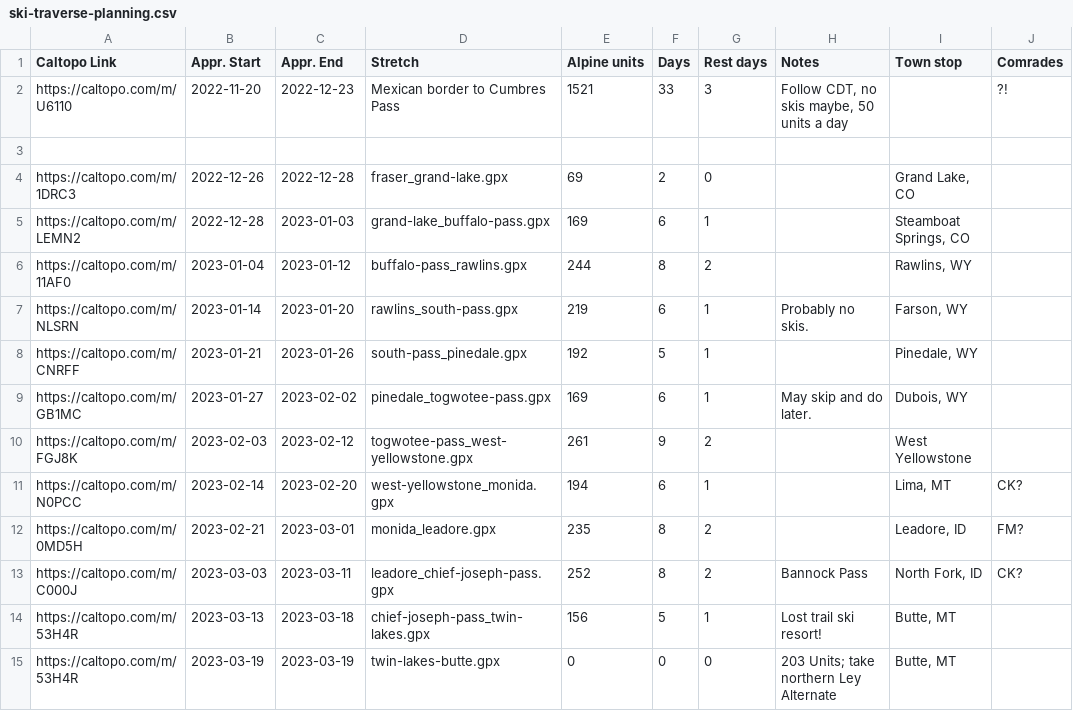
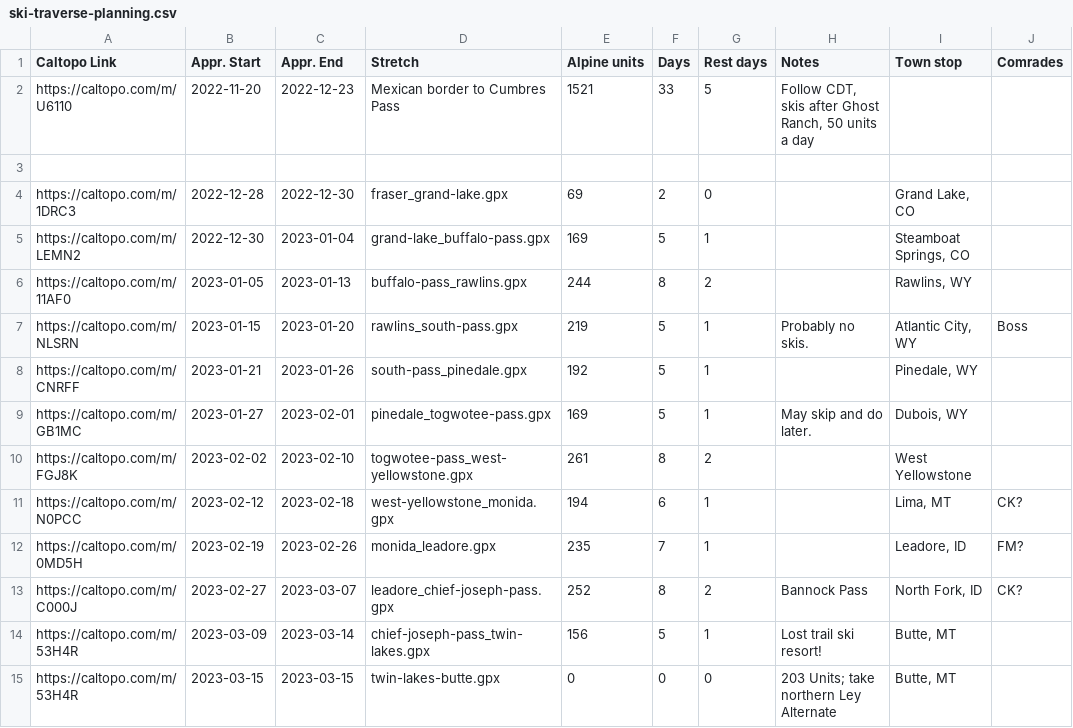
Before and after one commit to skitraverse/skitraverse.github.io, a CSV file: content/ski-traverse-planning.csv, drawn as a sheet; only a part is shown; the diff covers the shown part only.

```diff
--- a/content/ski-traverse-planning.csv
+++ b/content/ski-traverse-planning.csv
@@ -1,15 +1,15 @@
 Caltopo Link,Appr. Start,Appr. End,Stretch,Alpine units,Days,Rest days,Notes,Town stop,Comrades
-https://caltopo.com/m/U6110,2022-11-20,2022-12-23,Mexican border to Cumbres Pass,1521,33,3,"Follow CDT, no skis maybe, 50 units a day",,?!
+https://caltopo.com/m/U6110,2022-11-20,2022-12-23,Mexican border to Cumbres Pass,1521,33,5,"Follow CDT, skis after Ghost Ranch, 50 units a day",,
 ,,,,,,,,,
-https://caltopo.com/m/1DRC3,2022-12-26,2022-12-28,fraser_grand-lake.gpx,69,2,0,,"Grand Lake, CO",
-https://caltopo.com/m/LEMN2,2022-12-28,2023-01-03,grand-lake_buffalo-pass.gpx ,169,6,1,,"Steamboat Springs, CO",
-https://caltopo.com/m/11AF0,2023-01-04,2023-01-12,buffalo-pass_rawlins.gpx,244,8,2,,"Rawlins, WY",
-https://caltopo.com/m/NLSRN,2023-01-14,2023-01-20,rawlins_south-pass.gpx,219,6,1,Probably no skis.,"Farson, WY",
+https://caltopo.com/m/1DRC3,2022-12-28,2022-12-30,fraser_grand-lake.gpx,69,2,0,,"Grand Lake, CO",
+https://caltopo.com/m/LEMN2,2022-12-30,2023-01-04,grand-lake_buffalo-pass.gpx ,169,5,1,,"Steamboat Springs, CO",
+https://caltopo.com/m/11AF0,2023-01-05,2023-01-13,buffalo-pass_rawlins.gpx,244,8,2,,"Rawlins, WY",
+https://caltopo.com/m/NLSRN,2023-01-15,2023-01-20,rawlins_south-pass.gpx,219,5,1,Probably no skis.,"Atlantic City, WY",Boss
 https://caltopo.com/m/CNRFF,2023-01-21,2023-01-26,south-pass_pinedale.gpx,192,5,1,,"Pinedale, WY",
-https://caltopo.com/m/GB1MC,2023-01-27,2023-02-02,pinedale_togwotee-pass.gpx,169,6,1,May skip and do later.,"Dubois, WY",
-https://caltopo.com/m/FGJ8K,2023-02-03,2023-02-12,togwotee-pass_west-yellowstone.gpx,261,9,2,,West Yellowstone,
-https://caltopo.com/m/N0PCC,2023-02-14,2023-02-20,west-yellowstone_monida.gpx,194,6,1,,"Lima, MT",CK?
-https://caltopo.com/m/0MD5H,2023-02-21,2023-03-01,monida_leadore.gpx,235,8,2,,"Leadore, ID",FM?
-https://caltopo.com/m/C000J,2023-03-03,2023-03-11,leadore_chief-joseph-pass.gpx,252,8,2,Bannock Pass,"North Fork, ID",CK?
-https://caltopo.com/m/53H4R,2023-03-13,2023-03-18,chief-joseph-pass_twin-lakes.gpx,156,5,1,Lost trail ski resort! ,"Butte, MT",
-https://caltopo.com/m/53H4R,2023-03-19,2023-03-19,twin-lakes-butte.gpx,0,0,0,203 Units; take northern Ley Alternate,"Butte, MT",
+https://caltopo.com/m/GB1MC,2023-01-27,2023-02-01,pinedale_togwotee-pass.gpx,169,5,1,May skip and do later.,"Dubois, WY",
+https://caltopo.com/m/FGJ8K,2023-02-02,2023-02-10,togwotee-pass_west-yellowstone.gpx,261,8,2,,West Yellowstone,
+https://caltopo.com/m/N0PCC,2023-02-12,2023-02-18,west-yellowstone_monida.gpx,194,6,1,,"Lima, MT",CK?
+https://caltopo.com/m/0MD5H,2023-02-19,2023-02-26,monida_leadore.gpx,235,7,1,,"Leadore, ID",FM?
+https://caltopo.com/m/C000J,2023-02-27,2023-03-07,leadore_chief-joseph-pass.gpx,252,8,2,Bannock Pass,"North Fork, ID",CK?
+https://caltopo.com/m/53H4R,2023-03-09,2023-03-14,chief-joseph-pass_twin-lakes.gpx,156,5,1,Lost trail ski resort! ,"Butte, MT",
+https://caltopo.com/m/53H4R,2023-03-15,2023-03-15,twin-lakes-butte.gpx,0,0,0,203 Units; take northern Ley Alternate,"Butte, MT",
```
Also changed, not shown: 2 added rows, 2 removed rows and 36 edited cells elsewhere in this file, content/gear-list.csv, 4 other files.
